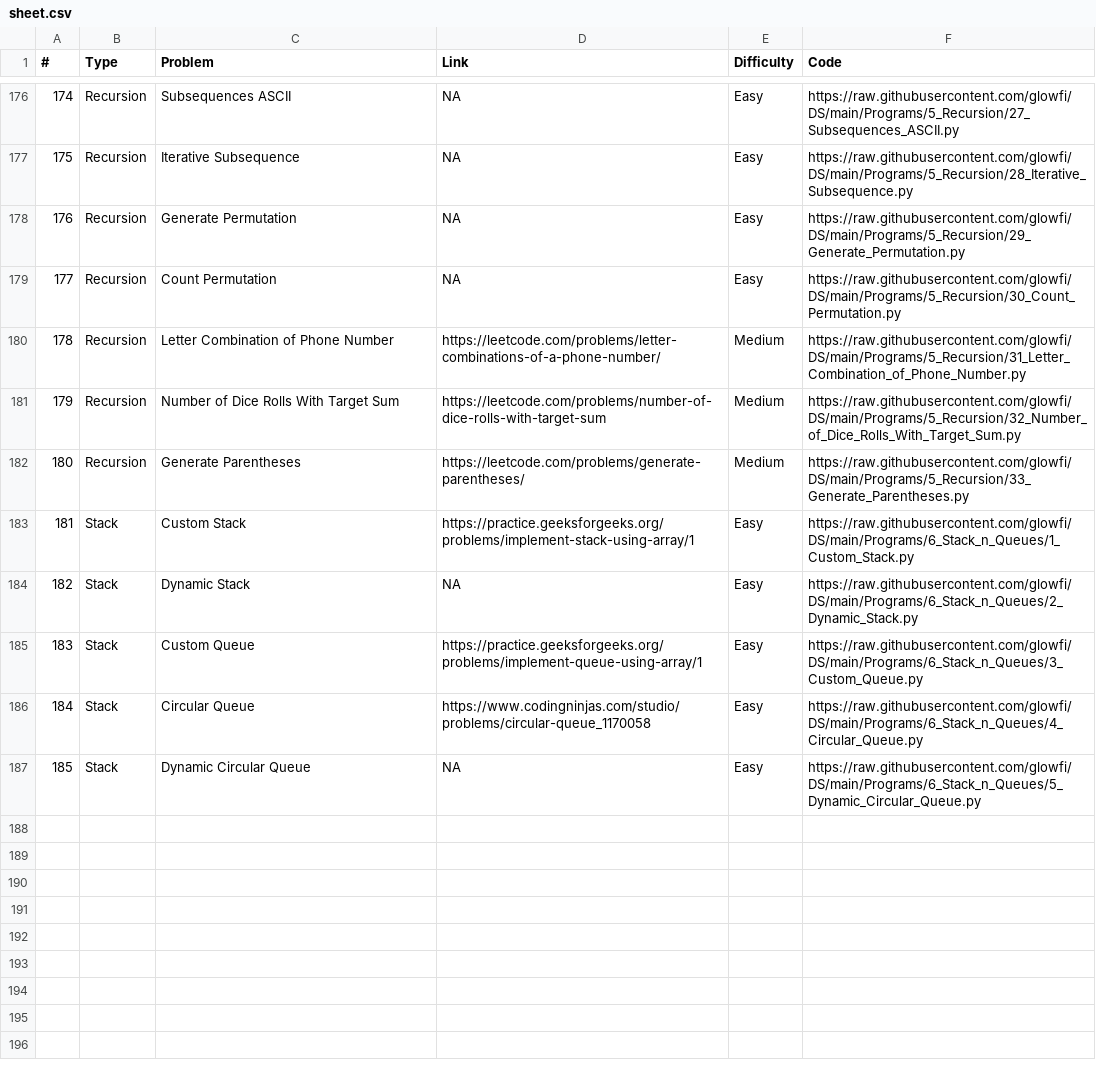
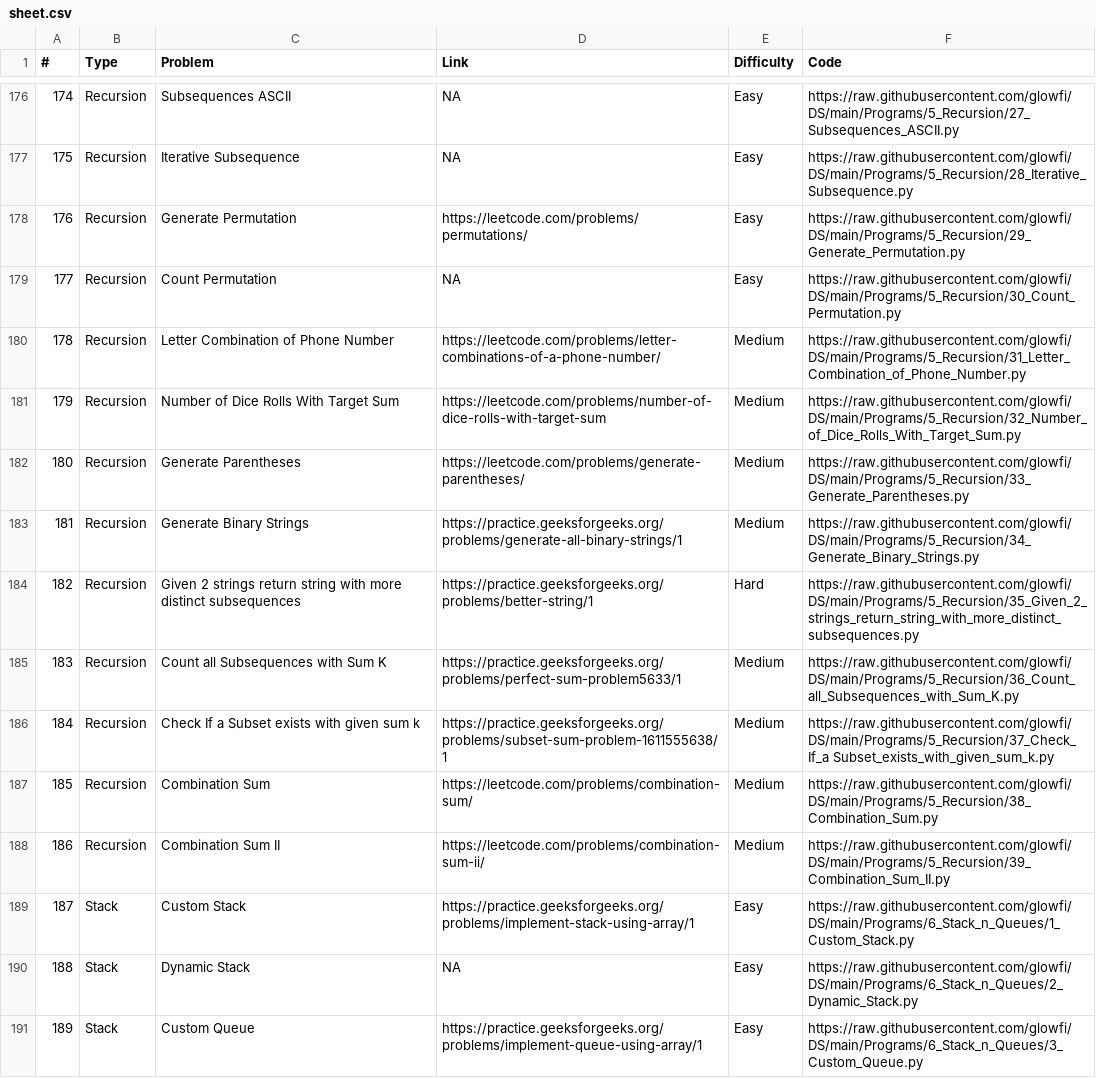
Before and after one commit to glowfi/DS, a CSV file: sheet.csv, drawn as a sheet; only a part is shown, gaps mark what is left out; the shorter side is filled out with more unchanged rows; addresses are those after the commit; the diff names each change by its address in the sheet, - before the commit and + after, or states it on an @@ line.

```diff
--- a/sheet.csv
+++ b/sheet.csv
-D178 (Link): NA
+D178 (Link): https://leetcode.com/problems/permutations/
+row 183: 181 | Recursion | Generate Binary Strings | https://practice.geeksforgeeks.org/problems/generate-all-binary-strings/1 | Medium | https://raw.githubusercontent.com/glowfi/DS/main/Programs/5_Recursion/34_Generate_Binary_Strings.py
+row 184: 182 | Recursion | Given 2 strings return string with more distinct subsequences | https://practice.geeksforgeeks.org/problems/better-string/1 | Hard | https://raw.githubusercontent.com/glowfi/DS/main/Programs/5_Recursion/35_Given_2_strings_return_string_with_more_distinct_subsequences.py
+row 185: 183 | Recursion | Count all Subsequences with Sum K | https://practice.geeksforgeeks.org/problems/perfect-sum-problem5633/1 | Medium | https://raw.githubusercontent.com/glowfi/DS/main/Programs/5_Recursion/36_Count_all_Subsequences_with_Sum_K.py
+row 186: 184 | Recursion | Check If a Subset exists with given sum k | https://practice.geeksforgeeks.org/problems/subset-sum-problem-1611555638/1 | Medium | https://raw.githubusercontent.com/glowfi/DS/main/Programs/5_Recursion/37_Check_If_a Subset_exists_with_given_sum_k.py
+row 187: 185 | Recursion | Combination Sum | https://leetcode.com/problems/combination-sum/ | Medium | https://raw.githubusercontent.com/glowfi/DS/main/Programs/5_Recursion/38_Combination_Sum.py
+row 188: 186 | Recursion | Combination Sum II | https://leetcode.com/problems/combination-sum-ii/ | Medium | https://raw.githubusercontent.com/glowfi/DS/main/Programs/5_Recursion/39_Combination_Sum_II.py
@@ column A (#) renumbered from row 189 down @@
```
Also changed, not shown: 2 other files.
